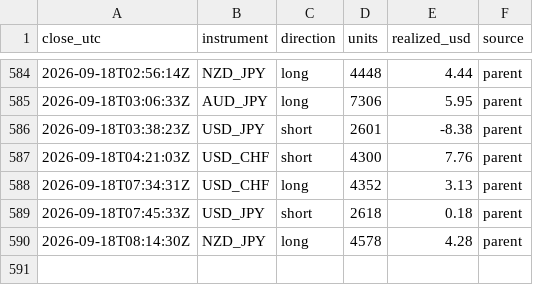
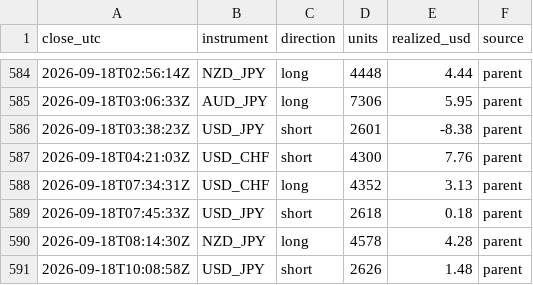
Before and after one commit to BrockStar3540/mr-scrooge-v6, a CSV file: livelog/trades.csv, drawn as a sheet; only a part is shown, gaps mark what is left out.

```diff
--- a/livelog/trades.csv
+++ b/livelog/trades.csv
@@ -590 +590,2 @@ close_utc,instrument,direction,units,realized_usd,source
 2026-09-18T08:14:30Z,NZD_JPY,long,4578,4.28,parent
+2026-09-18T10:08:58Z,USD_JPY,short,2626,1.48,parent
```
Also changed, not shown: livelog/equity.csv, 3 other files.
